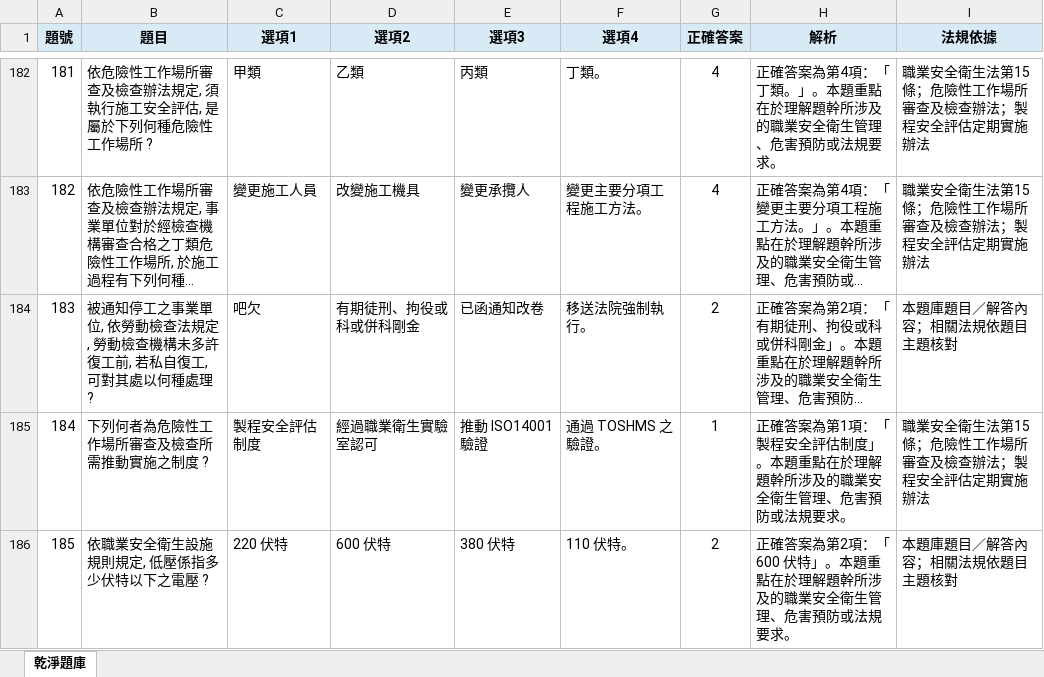
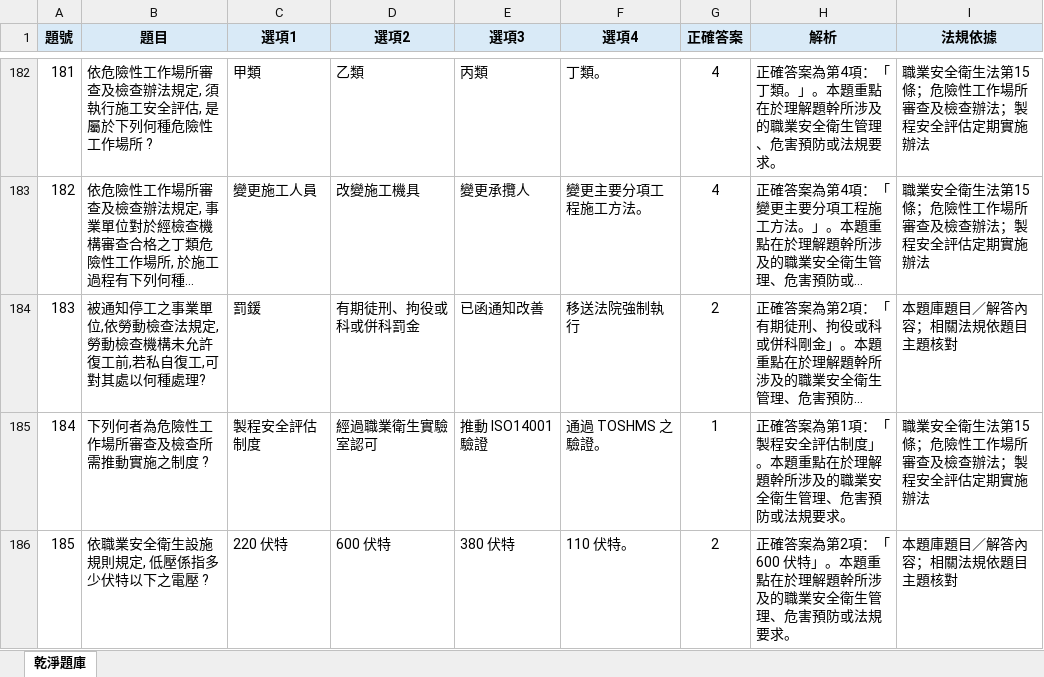
Before and after one commit to drher/drher.github.io, an Excel workbook: salf/丙種職業安全衛生業務主管題庫.xlsx, sheet 乾淨題庫, drawn as a sheet; only a part is shown, gaps mark what is left out; long unchanged cells end in …; values as stored, in another font and other column widths than the file's, no borders; the diff names each change by its address in the sheet, - before the commit and + after, or states it on an @@ line.

Commit message:
cv

```diff
--- a/salf/丙種職業安全衛生業務主管題庫.xlsx (sheet 乾淨題庫)
+++ b/salf/丙種職業安全衛生業務主管題庫.xlsx (sheet 乾淨題庫)
-B184 (題目): …查機構未多許復工前, 若私自復工, 可對其處以何種處理 ?
+B184 (題目): …查機構未允許復工前,若私自復工,可對其處以何種處理?
-C184 (選項1): 吧欠
+C184 (選項1): 罰鍰
-D184 (選項2): 有期徒刑、拘役或科或併科剛金
+D184 (選項2): 有期徒刑、拘役或科或併科罰金
-E184 (選項3): 已函通知改卷
+E184 (選項3): 已函通知改善
-F184 (選項4): 移送法院強制執行。
+F184 (選項4): 移送法院強制執行
```
